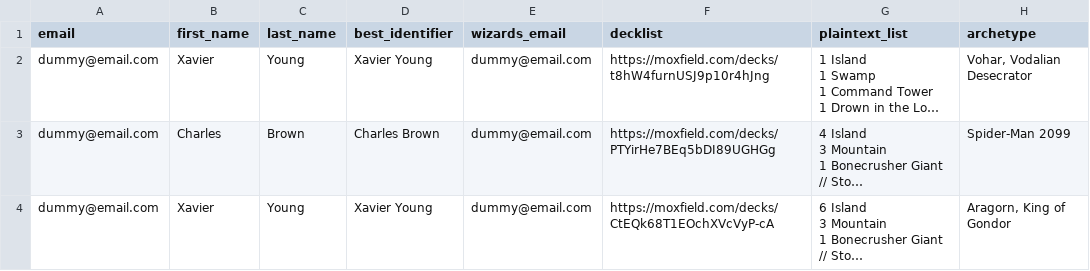
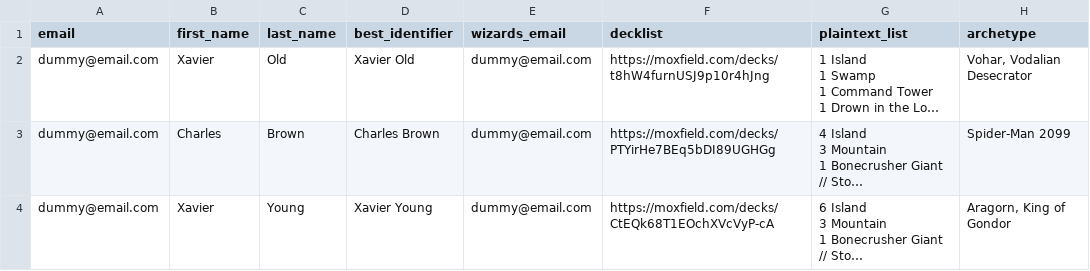
Before and after one commit to kleskzor/Decklist-check, a CSV file: test_data/test_data.csv, drawn as a sheet; only a part is shown; long unchanged cells end in …; the diff names each change by its address in the sheet, - before the commit and + after, or states it on an @@ line.

```diff
--- a/test_data/test_data.csv
+++ b/test_data/test_data.csv
-C2 (last_name): Young
+C2 (last_name): Old
-D2 (best_identifier): Xavier Young
+D2 (best_identifier): Xavier Old
```
Also changed, not shown: 10 other files.
